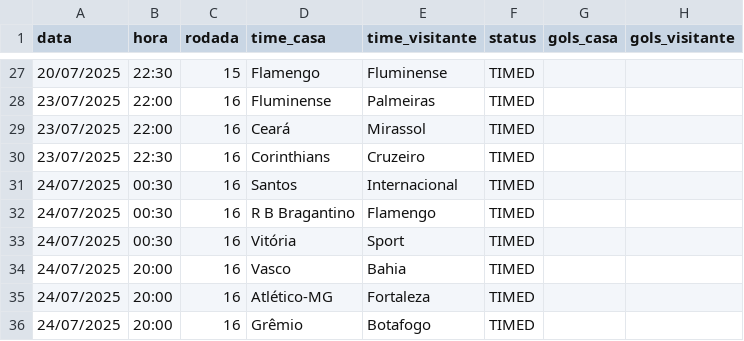
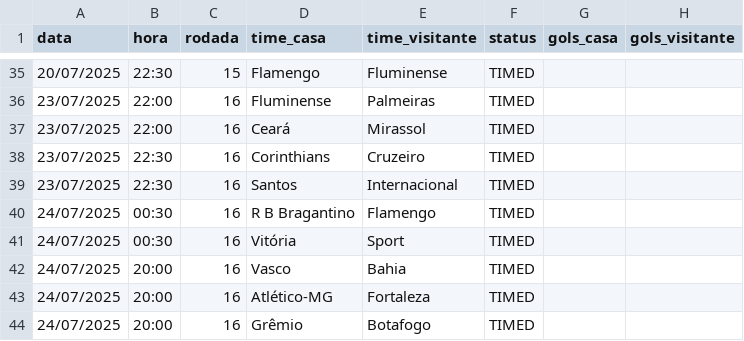
Before and after one commit to tlvzz/BR2025, a CSV file: dados/proximos.csv, drawn as a sheet; only a part is shown, gaps mark what is left out; the diff covers the shown part only.

```diff
--- a/dados/proximos.csv
+++ b/dados/proximos.csv
@@ -30,3 +38,3 @@ data,hora,rodada,time_casa,time_visitante,status,gols_casa,gols_visitante
 23/07/2025,22:30,16,Corinthians,Cruzeiro,TIMED,,
-24/07/2025,00:30,16,Santos,Internacional,TIMED,,
+23/07/2025,22:30,16,Santos,Internacional,TIMED,,
 24/07/2025,00:30,16,R B Bragantino,Flamengo,TIMED,,
```
Also changed, not shown: 12 added rows, 4 removed rows and 15 edited cells elsewhere in this file, dados/resultados.csv.
